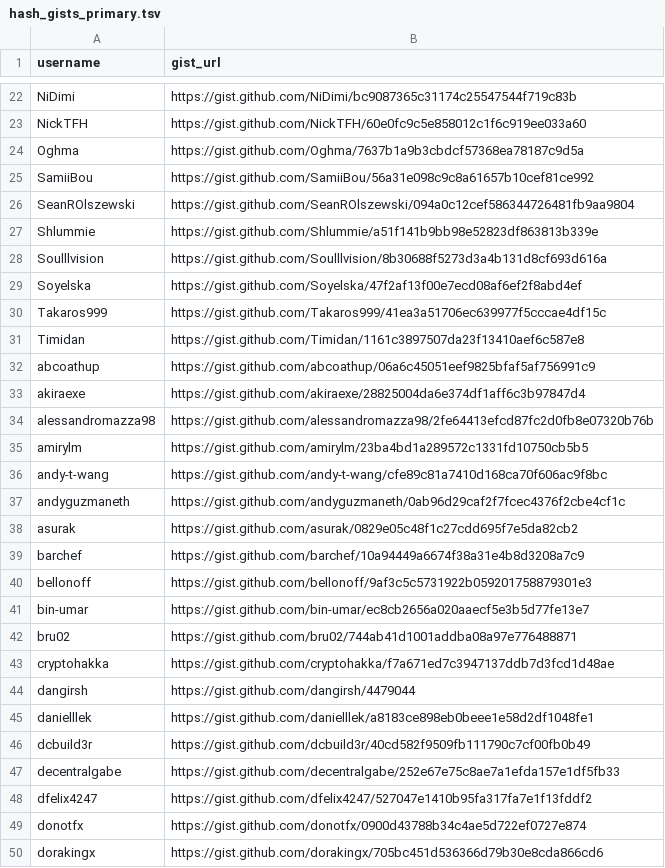
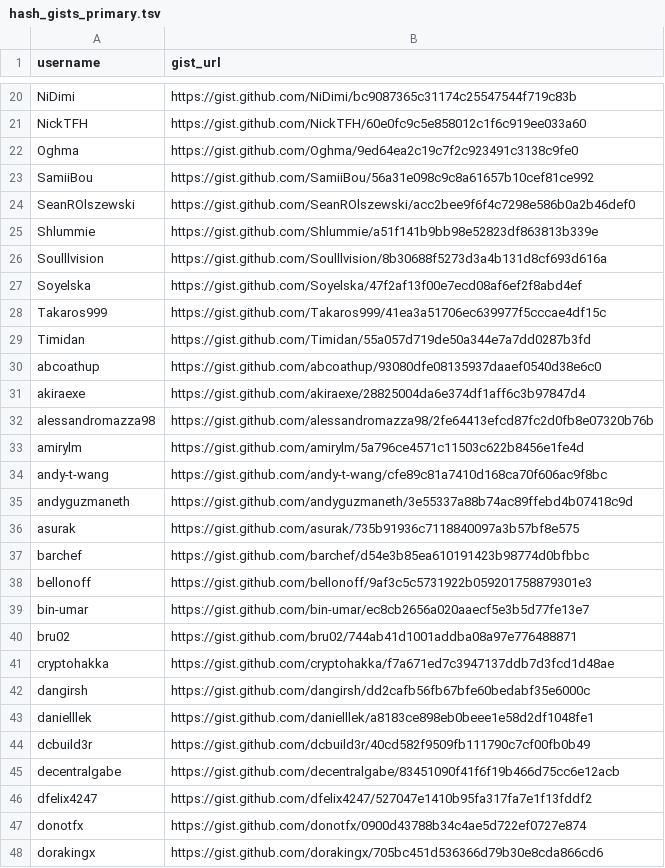
Before and after one commit to worldcoin/world-id-protocol, a TSV file: docs/world-id-4-trusted-setup/artifacts/hash_gists_primary.tsv, drawn as a sheet; only a part is shown, gaps mark what is left out; the diff covers the shown part only.

Commit message:
docs(trusted-setup): enforce attestation gist title in primary index

```diff
--- a/docs/world-id-4-trusted-setup/artifacts/hash_gists_primary.tsv
+++ b/docs/world-id-4-trusted-setup/artifacts/hash_gists_primary.tsv
@@ -23,5 +21,5 @@ NiDimi	https://gist.github.com/NiDimi/bc9087365c31174c25547544f719c83b
 NickTFH	https://gist.github.com/NickTFH/60e0fc9c5e858012c1f6c919ee033a60
-Oghma	https://gist.github.com/Oghma/7637b1a9b3cbdcf57368ea78187c9d5a
+Oghma	https://gist.github.com/Oghma/9ed64ea2c19c7f2c923491c3138c9fe0
 SamiiBou	https://gist.github.com/SamiiBou/56a31e098c9c8a61657b10cef81ce992
-SeanROlszewski	https://gist.github.com/SeanROlszewski/094a0c12cef586344726481fb9aa9804
+SeanROlszewski	https://gist.github.com/SeanROlszewski/acc2bee9f6f4c7298e586b0a2b46def0
 Shlummie	https://gist.github.com/Shlummie/a51f141b9bb98e52823df863813b339e
@@ -30,11 +28,11 @@ Soyelska	https://gist.github.com/Soyelska/47f2af13f00e7ecd08af6ef2f8abd4ef
 Takaros999	https://gist.github.com/Takaros999/41ea3a51706ec639977f5cccae4df15c
-Timidan	https://gist.github.com/Timidan/1161c3897507da23f13410aef6c587e8
-abcoathup	https://gist.github.com/abcoathup/06a6c45051eef9825bfaf5af756991c9
+Timidan	https://gist.github.com/Timidan/55a057d719de50a344e7a7dd0287b3fd
+abcoathup	https://gist.github.com/abcoathup/93080dfe08135937daaef0540d38e6c0
 akiraexe	https://gist.github.com/akiraexe/28825004da6e374df1aff6c3b97847d4
 alessandromazza98	https://gist.github.com/alessandromazza98/2fe64413efcd87fc2d0fb8e07320b76b
-amirylm	https://gist.github.com/amirylm/23ba4bd1a289572c1331fd10750cb5b5
+amirylm	https://gist.github.com/amirylm/5a796ce4571c11503c622b8456e1fe4d
 andy-t-wang	https://gist.github.com/andy-t-wang/cfe89c81a7410d168ca70f606ac9f8bc
-andyguzmaneth	https://gist.github.com/andyguzmaneth/0ab96d29caf2f7fcec4376f2cbe4cf1c
-asurak	https://gist.github.com/asurak/0829e05c48f1c27cdd695f7e5da82cb2
-barchef	https://gist.github.com/barchef/10a94449a6674f38a31e4b8d3208a7c9
+andyguzmaneth	https://gist.github.com/andyguzmaneth/3e55337a88b74ac89ffebd4b07418c9d
+asurak	https://gist.github.com/asurak/735b91936c7118840097a3b57bf8e575
+barchef	https://gist.github.com/barchef/d54e3b85ea610191423b98774d0bfbbc
 bellonoff	https://gist.github.com/bellonoff/9af3c5c5731922b059201758879301e3
@@ -43,6 +41,6 @@ bru02	https://gist.github.com/bru02/744ab41d1001addba08a97e776488871
 cryptohakka	https://gist.github.com/cryptohakka/f7a671ed7c3947137ddb7d3fcd1d48ae
-dangirsh	https://gist.github.com/dangirsh/4479044
+dangirsh	https://gist.github.com/dangirsh/dd2cafb56fb67bfe60bedabf35e6000c
 danielllek	https://gist.github.com/danielllek/a8183ce898eb0beee1e58d2df1048fe1
 dcbuild3r	https://gist.github.com/dcbuild3r/40cd582f9509fb111790c7cf00fb0b49
-decentralgabe	https://gist.github.com/decentralgabe/252e67e75c8ae7a1efda157e1df5fb33
+decentralgabe	https://gist.github.com/decentralgabe/83451090f41f6f19b466d75cc6e12acb
 dfelix4247	https://gist.github.com/dfelix4247/527047e1410b95fa317fa7e1f13fddf2
```
Also changed, not shown: 6 removed rows and 24 edited cells elsewhere in this file, 2 other files.
